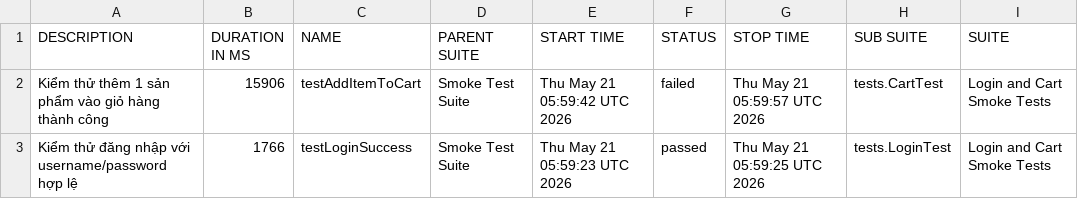
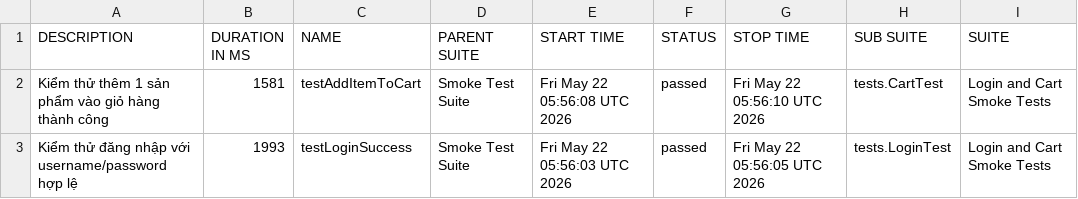
Before and after one commit to binhnguyen1406/buoi11, a CSV file: data/suites.csv, drawn as a sheet; only a part is shown; the diff names each change by its address in the sheet, - before the commit and + after, or states it on an @@ line.

```diff
--- a/data/suites.csv
+++ b/data/suites.csv
-B2 (DURATION IN MS): 15906
+B2 (DURATION IN MS): 1581
-E2 (START TIME): Thu May 21 05:59:42 UTC 2026
+E2 (START TIME): Fri May 22 05:56:08 UTC 2026
-F2 (STATUS): failed
+F2 (STATUS): passed
-G2 (STOP TIME): Thu May 21 05:59:57 UTC 2026
+G2 (STOP TIME): Fri May 22 05:56:10 UTC 2026
-B3 (DURATION IN MS): 1766
+B3 (DURATION IN MS): 1993
-E3 (START TIME): Thu May 21 05:59:23 UTC 2026
+E3 (START TIME): Fri May 22 05:56:03 UTC 2026
-G3 (STOP TIME): Thu May 21 05:59:25 UTC 2026
+G3 (STOP TIME): Fri May 22 05:56:05 UTC 2026
```
Also changed, not shown: 37 other files.
